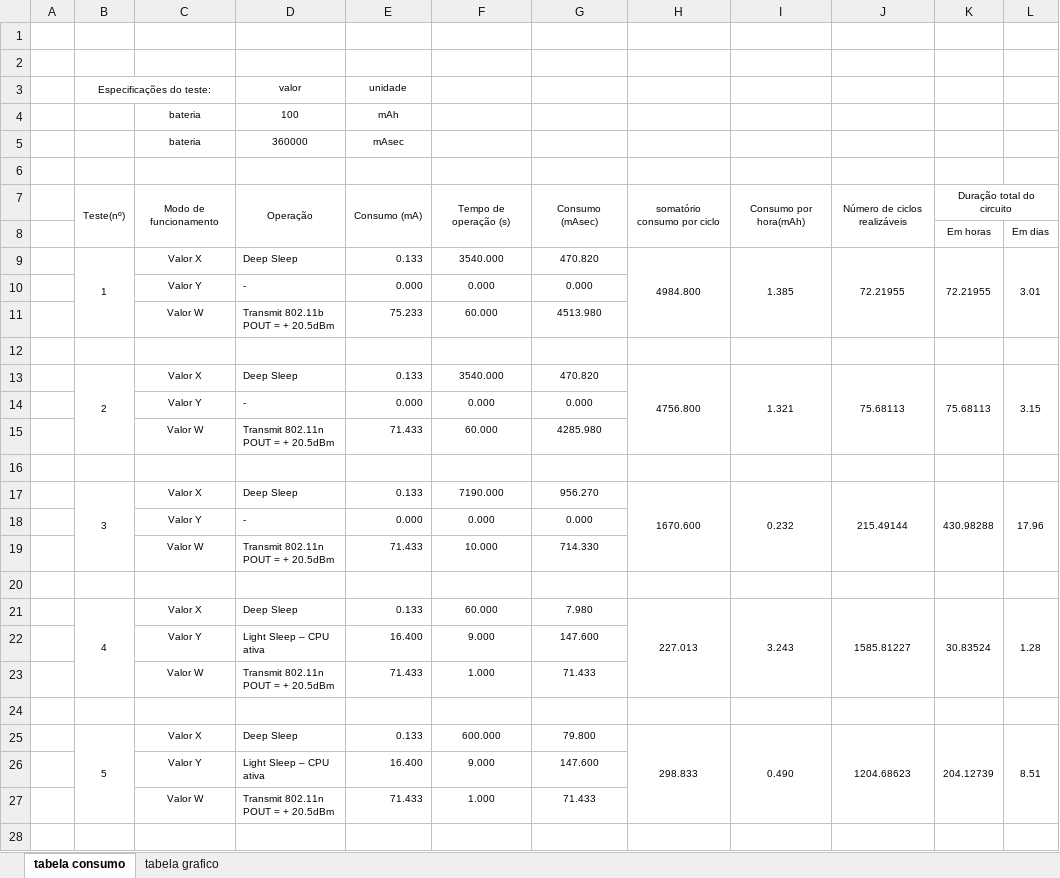
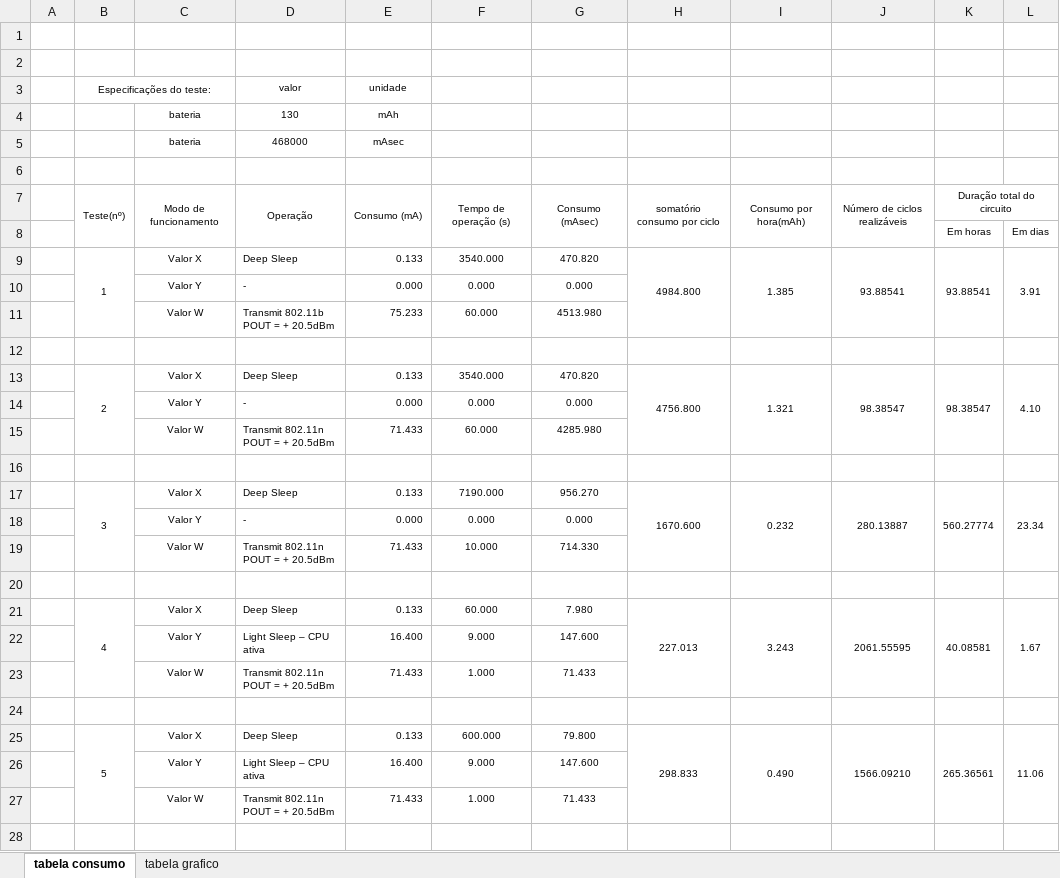
Before and after one commit to W8jonas/Internet-das-Vacas, an Excel workbook: relatorios/tabela testes consumo.xlsx, sheet tabela consumo, drawn as a sheet; only a part is shown; values as stored, in another font and other column widths than the file's, no borders; the diff covers the shown part only; the diff names each change by its address in the sheet, - before the commit and + after, or states it on an @@ line.

```diff
--- a/relatorios/tabela testes consumo.xlsx (sheet tabela consumo)
+++ b/relatorios/tabela testes consumo.xlsx (sheet tabela consumo)
-D4 (valor): 100
+D4 (valor): 130
-D5 (valor): 360000
+D5 (valor): 468000
-J9: 72.21955
+J9: 93.88541
-K9: 72.21955
+K9: 93.88541
-L9: 3.01
+L9: 3.91
-J13: 75.68113
+J13: 98.38547
-K13: 75.68113
+K13: 98.38547
-L13: 3.15
+L13: 4.10
-J17: 215.49144
+J17: 280.13887
-K17: 430.98288
+K17: 560.27774
-L17: 17.96
+L17: 23.34
-J21: 1585.81227
+J21: 2061.55595
-K21: 30.83524
+K21: 40.08581
-L21: 1.28
+L21: 1.67
-J25: 1204.68623
+J25: 1566.09210
-K25: 204.12739
+K25: 265.36561
-L25: 8.51
+L25: 11.06
```
Also changed, not shown: 21 edited cells elsewhere in this sheet, sheet tabela grafico, charts or pictures, 20 other files.
